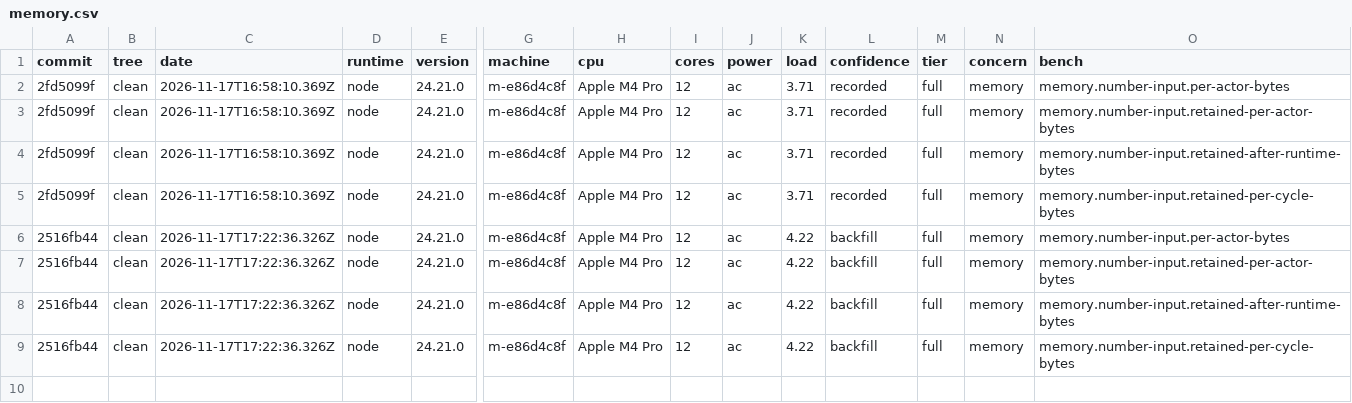
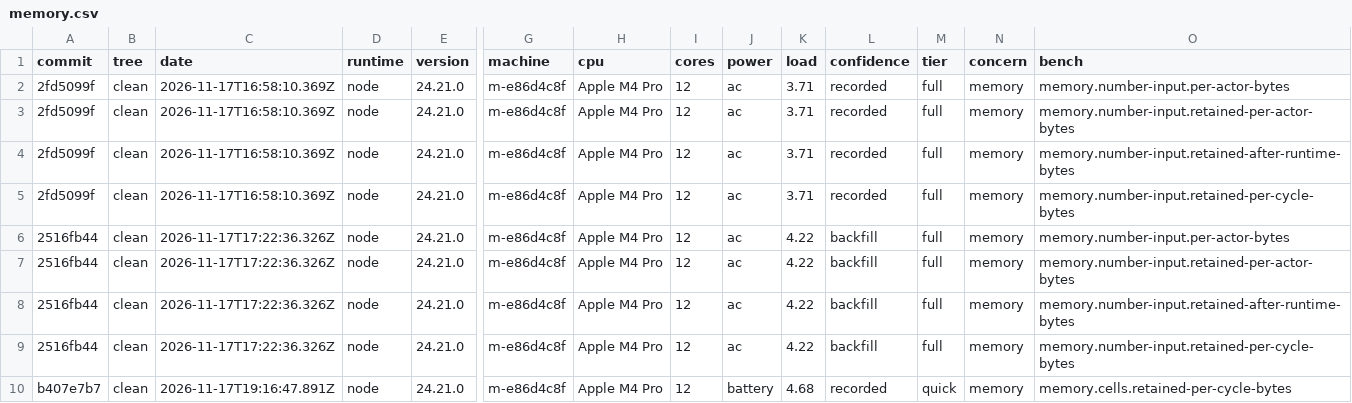
Before and after one commit to heyitsarpit/flow-state, a CSV file: packages/flow-state-v3/bench/history/memory.csv, drawn as a sheet; only a part is shown, gaps mark what is left out; rows hold the shown columns only; the diff names each change by its address in the sheet, - before the commit and + after, or states it on an @@ line.

```diff
--- a/packages/flow-state-v3/bench/history/memory.csv
+++ b/packages/flow-state-v3/bench/history/memory.csv
+row 10: b407e7b7 | clean | 2026-11-17T19:16:47.891Z | node | 24.21.0 | m-e86d4c8f | Apple M4 Pro | 12 | battery | 4.68 | recorded | quick | memory | memory.cells.retained-per-cycle-bytes
```
Also changed, not shown: packages/flow-state-v3/bench/history/scale.csv, packages/flow-state-v3/bench/history/startup.csv, 1 other file.
